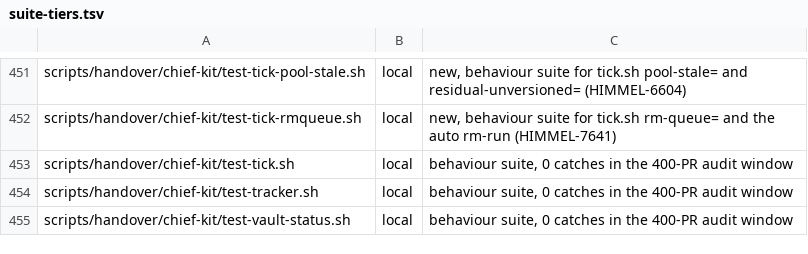
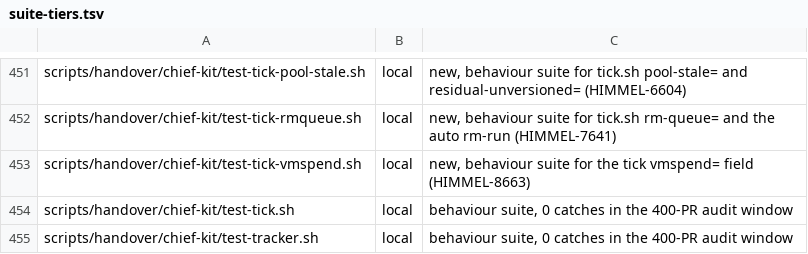
Before and after one commit to yotamleo-org/Himmel, a TSV file: scripts/ci/suite-tiers.tsv, drawn as a sheet; only a part is shown, gaps mark what is left out; the shorter side is filled out with more unchanged rows.

```diff
--- a/scripts/ci/suite-tiers.tsv
+++ b/scripts/ci/suite-tiers.tsv
@@ -452,2 +452,3 @@ scripts/handover/chief-kit/test-tick-pool-stale.sh	local	new, behaviour suite fo
 scripts/handover/chief-kit/test-tick-rmqueue.sh	local	new, behaviour suite for tick.sh rm-queue= and the auto rm-run (HIMMEL-7641)
+scripts/handover/chief-kit/test-tick-vmspend.sh	local	new, behaviour suite for the tick vmspend= field (HIMMEL-8663)
 scripts/handover/chief-kit/test-tick.sh	local	behaviour suite, 0 catches in the 400-PR audit window
```
Also changed, not shown: scripts/ci/suite-durations.tsv, 5 other files.
